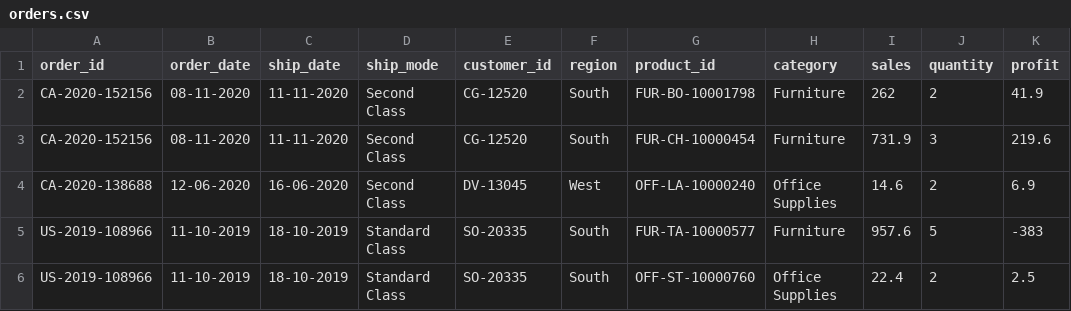
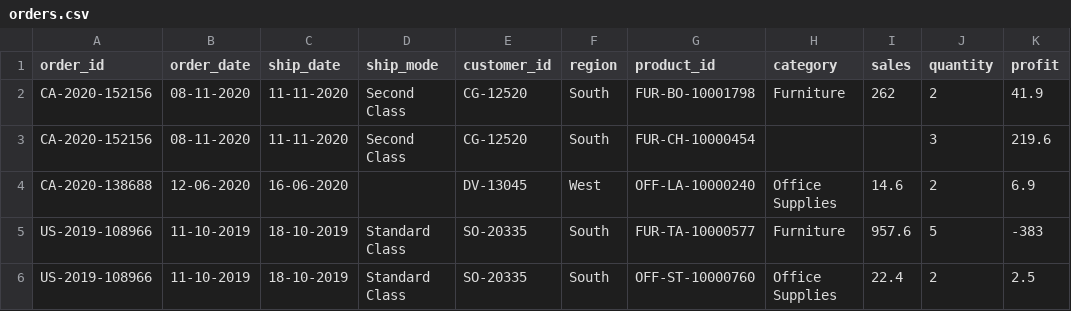
Before and after one commit to pranav444444/Revisiting-Pandas-and-Sql, a CSV file: data/orders.csv, drawn as a sheet; only a part is shown.

Commit message:
revised about apply function in pandas,working with missing and duplicate values

```diff
--- a/data/orders.csv
+++ b/data/orders.csv
@@ -2,4 +2,4 @@ order_id,order_date,ship_date,ship_mode,customer_id,region,product_id,category,s
 CA-2020-152156,08-11-2020,11-11-2020,Second Class,CG-12520,South,FUR-BO-10001798,Furniture,262,2,41.9
-CA-2020-152156,08-11-2020,11-11-2020,Second Class,CG-12520,South,FUR-CH-10000454,Furniture,731.9,3,219.6
-CA-2020-138688,12-06-2020,16-06-2020,Second Class,DV-13045,West,OFF-LA-10000240,Office Supplies,14.6,2,6.9
+CA-2020-152156,08-11-2020,11-11-2020,Second Class,CG-12520,South,FUR-CH-10000454,,,3,219.6
+CA-2020-138688,12-06-2020,16-06-2020,,DV-13045,West,OFF-LA-10000240,Office Supplies,14.6,2,6.9
 US-2019-108966,11-10-2019,18-10-2019,Standard Class,SO-20335,South,FUR-TA-10000577,Furniture,957.6,5,-383
```
Also changed, not shown: 1 other file.
